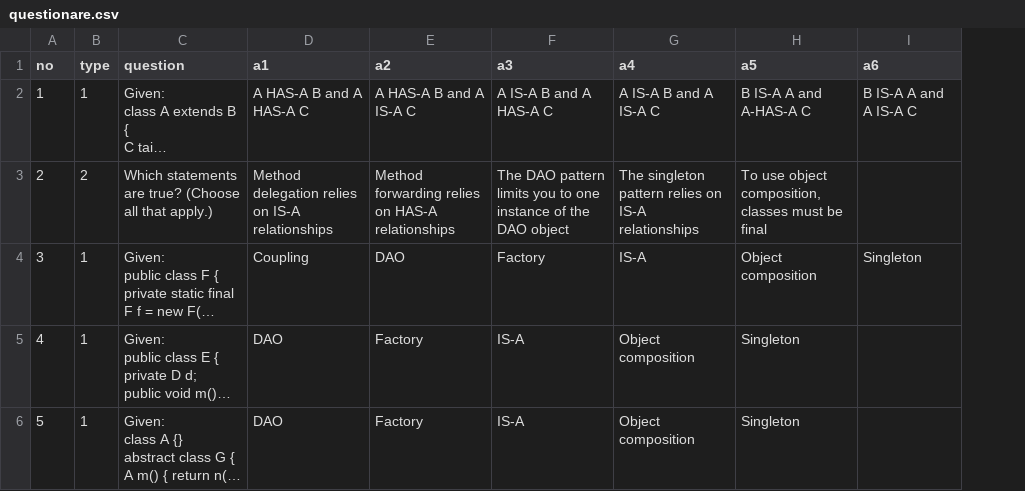
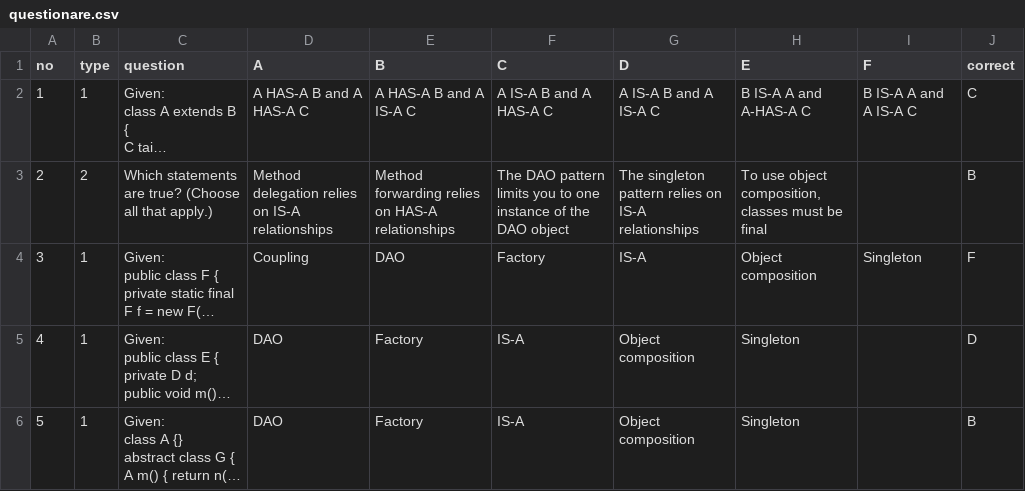
Before and after one commit to andreikoshelap/2021-02-otus-spring-koshelap, a CSV file: src/main/resources/questionare.csv, drawn as a sheet; long unchanged cells end in …; the diff names each change by its address in the sheet, - before the commit and + after, or states it on an @@ line.

```diff
--- a/src/main/resources/questionare.csv
+++ b/src/main/resources/questionare.csv
+column J (correct), rows 2-6: C | B | F | D | B
-D1: a1
+D1: A
-E1: a2
+E1: B
-F1: a3
+F1: C
-G1: a4
+G1: D
-H1: a5
+H1: E
-I1: a6
+I1: F
```
Also changed, not shown: 8 other files.
